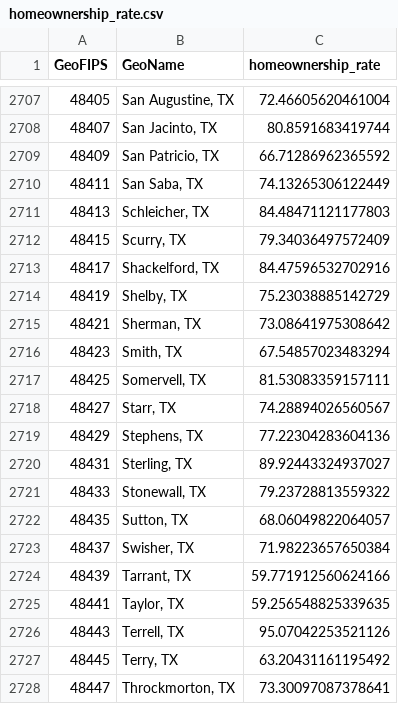
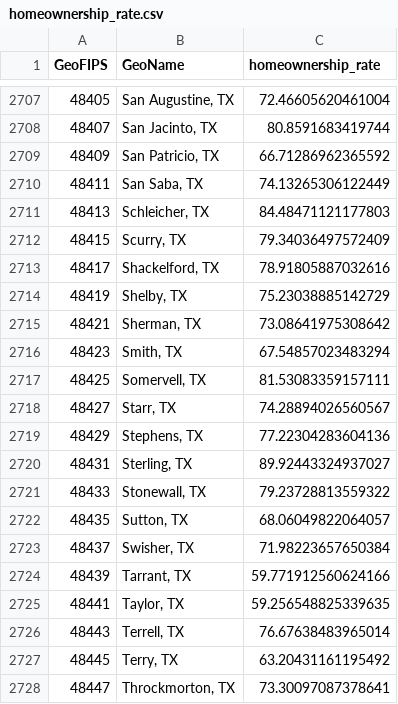
Before and after one commit to BasisResearch/cities, a CSV file: data/raw/homeownership_rate.csv, drawn as a sheet; only a part is shown, gaps mark what is left out; the diff covers the shown part only.

```diff
--- a/data/raw/homeownership_rate.csv
+++ b/data/raw/homeownership_rate.csv
@@ -2712,3 +2712,3 @@ GeoFIPS,GeoName,homeownership_rate
 48415,"Scurry, TX",79.34036497572409
-48417,"Shackelford, TX",84.47596532702916
+48417,"Shackelford, TX",78.91805887032616
 48419,"Shelby, TX",75.23038885142729
@@ -2725,3 +2725,3 @@ GeoFIPS,GeoName,homeownership_rate
 48441,"Taylor, TX",59.256548825339635
-48443,"Terrell, TX",95.07042253521126
+48443,"Terrell, TX",76.67638483965014
 48445,"Terry, TX",63.20431161195492
```
Also changed, not shown: 6 edited cells elsewhere in this file, data/raw/median_owner_occupied_home_value.csv, data/raw/median_rent.csv, 2 other files.
